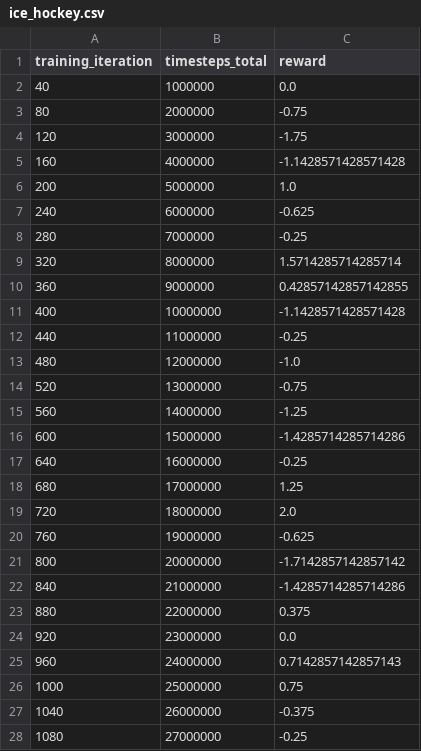
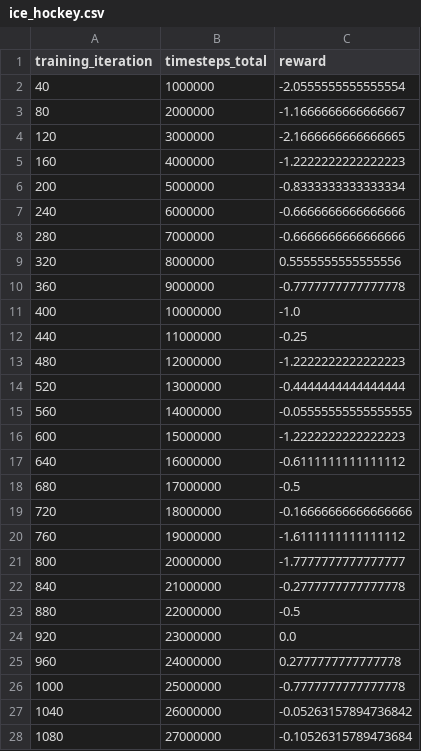
Before and after one commit to jkterry1/MA-ALE-paper, a CSV file: new_csvs/ice_hockey.csv, drawn as a sheet; only a part is shown; the diff covers the shown part only.

Commit message:
updated average reward data

```diff
--- a/new_csvs/ice_hockey.csv
+++ b/new_csvs/ice_hockey.csv
@@ -1,28 +1,28 @@
 training_iteration,timesteps_total,reward
-40,1000000,0.0
-80,2000000,-0.75
-120,3000000,-1.75
-160,4000000,-1.1428571428571428
-200,5000000,1.0
-240,6000000,-0.625
-280,7000000,-0.25
-320,8000000,1.5714285714285714
-360,9000000,0.42857142857142855
-400,10000000,-1.1428571428571428
+40,1000000,-2.0555555555555554
+80,2000000,-1.1666666666666667
+120,3000000,-2.1666666666666665
+160,4000000,-1.2222222222222223
+200,5000000,-0.8333333333333334
+240,6000000,-0.6666666666666666
+280,7000000,-0.6666666666666666
+320,8000000,0.5555555555555556
+360,9000000,-0.7777777777777778
+400,10000000,-1.0
 440,11000000,-0.25
-480,12000000,-1.0
-520,13000000,-0.75
-560,14000000,-1.25
-600,15000000,-1.4285714285714286
-640,16000000,-0.25
-680,17000000,1.25
-720,18000000,2.0
-760,19000000,-0.625
-800,20000000,-1.7142857142857142
-840,21000000,-1.4285714285714286
-880,22000000,0.375
+480,12000000,-1.2222222222222223
+520,13000000,-0.4444444444444444
+560,14000000,-0.05555555555555555
+600,15000000,-1.2222222222222223
+640,16000000,-0.6111111111111112
+680,17000000,-0.5
+720,18000000,-0.16666666666666666
+760,19000000,-1.6111111111111112
+800,20000000,-1.7777777777777777
+840,21000000,-0.2777777777777778
+880,22000000,-0.5
 920,23000000,0.0
-960,24000000,0.7142857142857143
-1000,25000000,0.75
-1040,26000000,-0.375
-1080,27000000,-0.25
+960,24000000,0.2777777777777778
+1000,25000000,-0.7777777777777778
+1040,26000000,-0.05263157894736842
+1080,27000000,-0.10526315789473684
```
Also changed, not shown: 35 added rows and 23 edited cells elsewhere in this file, new_csvs/boxing.csv, new_csvs/entombed_competitive.csv, 16 other files.
